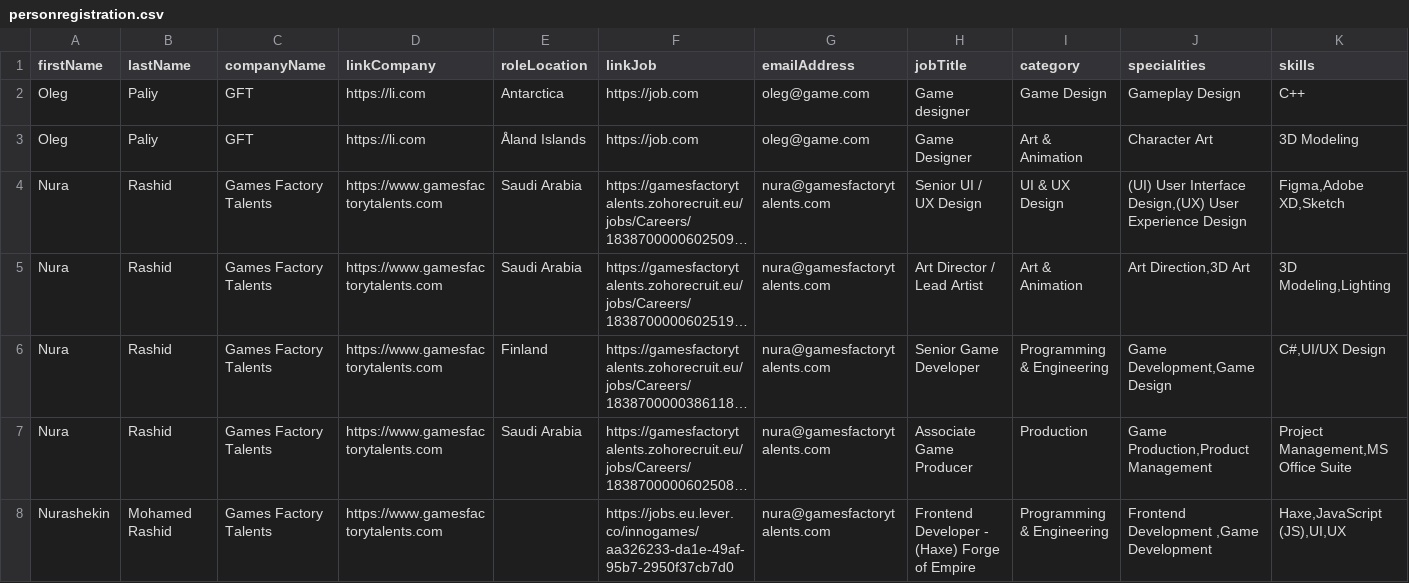
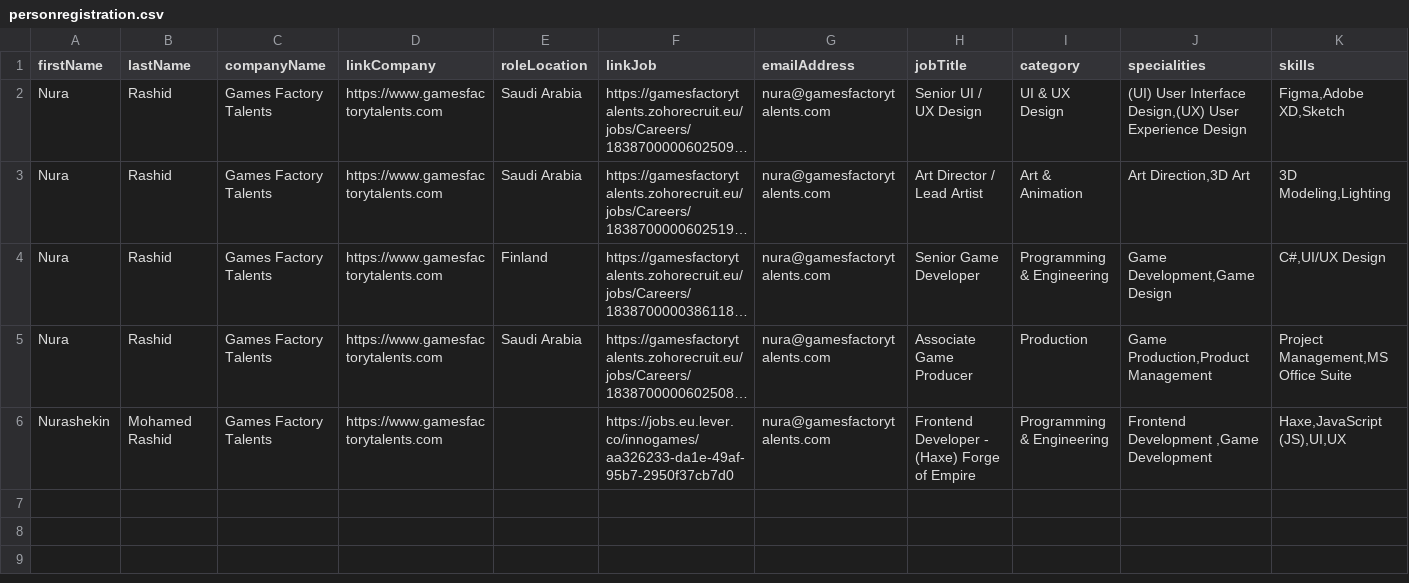
Before and after one commit to GamesFactoryTalents/GameDevTalents--SubscriptionBoard, a CSV file: src/generated/personregistration.csv, drawn as a sheet; only a part is shown; long unchanged cells end in …; rows hold the shown columns only; the diff names each change by its address in the sheet, - before the commit and + after, or states it on an @@ line.

Commit message:
latest actual roles

```diff
--- a/src/generated/personregistration.csv
+++ b/src/generated/personregistration.csv
-row 2: Oleg | Paliy | GFT | https://li.com | Antarctica | https://job.com | oleg@game.com | Game designer | Game Design | Gameplay Design | C++
-row 3: Oleg | Paliy | GFT | https://li.com | Åland Islands | https://job.com | oleg@game.com | Game Designer | Art & Animation | Character Art | 3D Modeling
```
